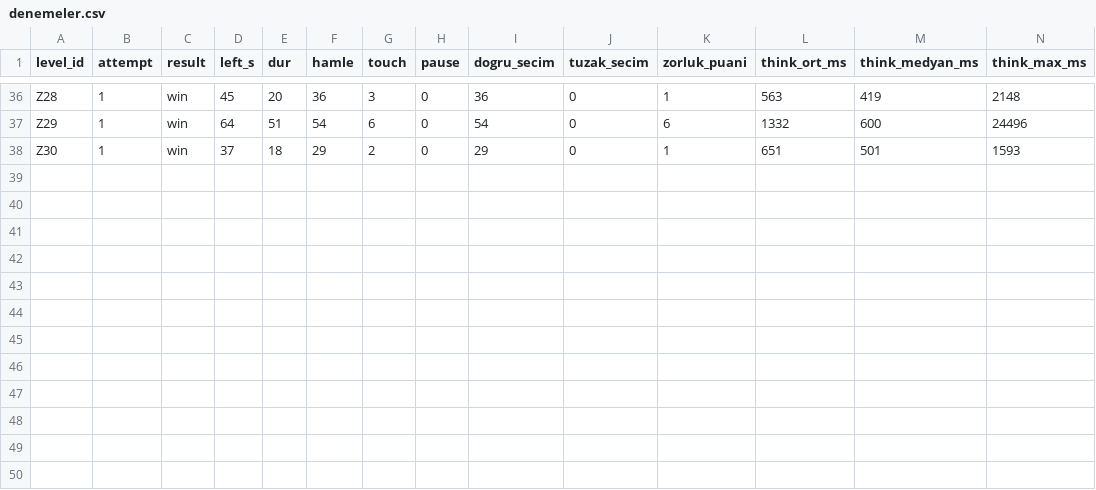
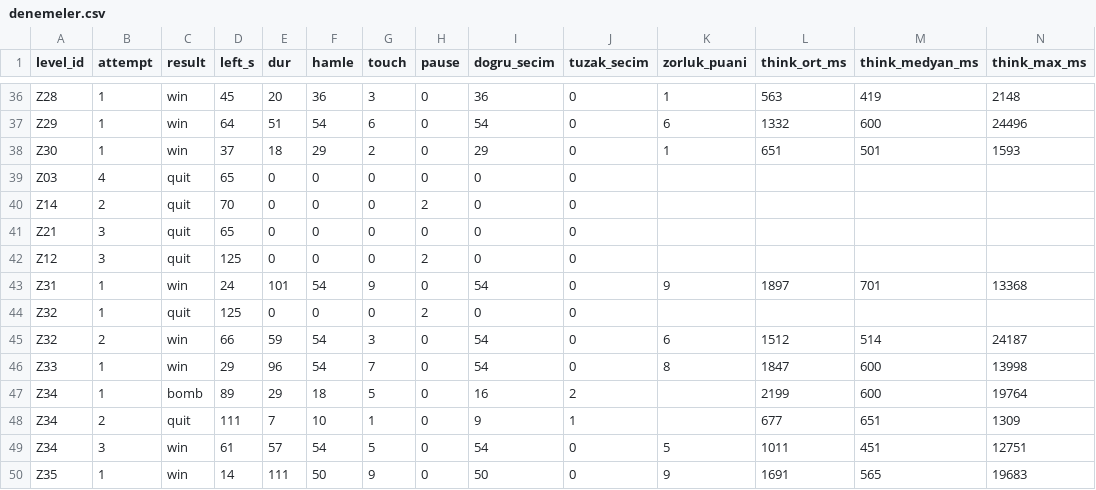
Before and after one commit to zeydusht/reverse-solver-unity, a CSV file: docs/analiz/zeydbot/denemeler.csv, drawn as a sheet; only a part is shown, gaps mark what is left out; rows hold the shown columns only; the diff names each change by its address in the sheet, - before the commit and + after, or states it on an @@ line.

```diff
--- a/docs/analiz/zeydbot/denemeler.csv
+++ b/docs/analiz/zeydbot/denemeler.csv
+row 39: Z03 | 4 | quit | 65 | 0 | 0 | 0 | 0 | 0 | 0
+row 40: Z14 | 2 | quit | 70 | 0 | 0 | 0 | 2 | 0 | 0
+row 41: Z21 | 3 | quit | 65 | 0 | 0 | 0 | 0 | 0 | 0
+row 42: Z12 | 3 | quit | 125 | 0 | 0 | 0 | 2 | 0 | 0
+row 43: Z31 | 1 | win | 24 | 101 | 54 | 9 | 0 | 54 | 0 | 9 | 1897 | 701 | 13368
+row 44: Z32 | 1 | quit | 125 | 0 | 0 | 0 | 2 | 0 | 0
+row 45: Z32 | 2 | win | 66 | 59 | 54 | 3 | 0 | 54 | 0 | 6 | 1512 | 514 | 24187
+row 46: Z33 | 1 | win | 29 | 96 | 54 | 7 | 0 | 54 | 0 | 8 | 1847 | 600 | 13998
+row 47: Z34 | 1 | bomb | 89 | 29 | 18 | 5 | 0 | 16 | 2 |  | 2199 | 600 | 19764
+row 48: Z34 | 2 | quit | 111 | 7 | 10 | 1 | 0 | 9 | 1 |  | 677 | 651 | 1309
+row 49: Z34 | 3 | win | 61 | 57 | 54 | 5 | 0 | 54 | 0 | 5 | 1011 | 451 | 12751
+row 50: Z35 | 1 | win | 14 | 111 | 50 | 9 | 0 | 50 | 0 | 9 | 1691 | 565 | 19683
```
Also changed, not shown: docs/analiz/zeydbot/bolum_ozellik.csv, docs/analiz/zeydbot/bolum_yol.csv, 5 other files.
